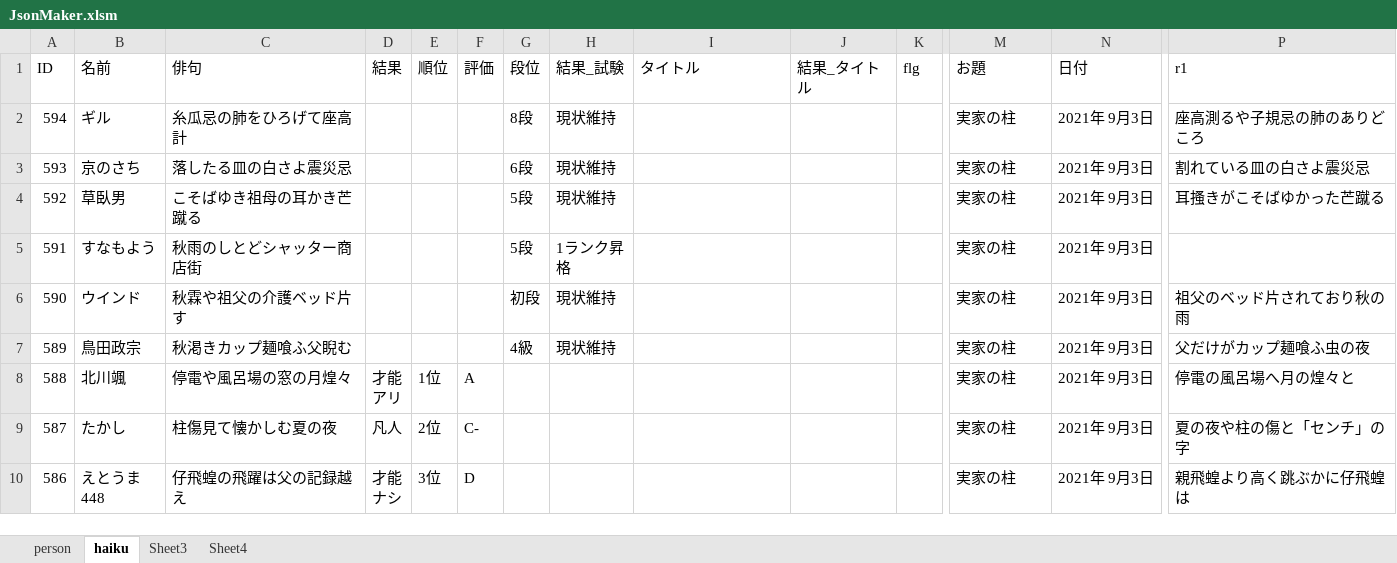
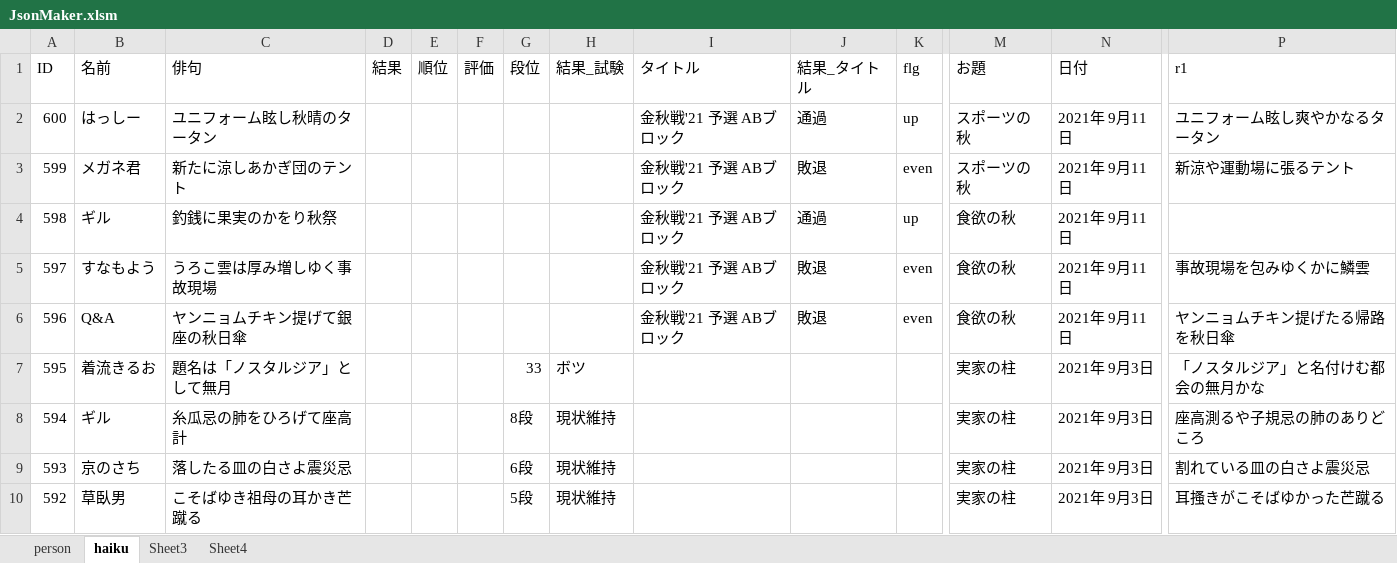
Before and after one commit to ghilgithub/prbt_rengo, an Excel workbook: JsonMaker.xlsm, sheet haiku, drawn as a sheet; only a part is shown, gaps mark what is left out; the shorter side is filled out with more unchanged rows; values as stored, in another font and other column widths than the file's, no borders; charts and pictures not drawn; rows hold the shown columns only; the diff names each change by its address in the sheet, - before the commit and + after, or states it on an @@ line.

```diff
--- a/JsonMaker.xlsm (sheet haiku)
+++ b/JsonMaker.xlsm (sheet haiku)
+row 2: 600 | はっしー | ユニフォーム眩し秋晴のタータン |  |  |  |  |  | 金秋戦'21 予選 ABブロック | 通過 | up | スポーツの秋 | 2021年 9月11日 | ユニフォーム眩し爽やかなるタータン
+row 3: 599 | メガネ君 | 新たに涼しあかぎ団のテント |  |  |  |  |  | 金秋戦'21 予選 ABブロック | 敗退 | even | スポーツの秋 | 2021年 9月11日 | 新涼や運動場に張るテント
+row 4: 598 | ギル | 釣銭に果実のかをり秋祭 |  |  |  |  |  | 金秋戦'21 予選 ABブロック | 通過 | up | 食欲の秋 | 2021年 9月11日
+row 5: 597 | すなもよう | うろこ雲は厚み増しゆく事故現場 |  |  |  |  |  | 金秋戦'21 予選 ABブロック | 敗退 | even | 食欲の秋 | 2021年 9月11日 | 事故現場を包みゆくかに鱗雲
+row 6: 596 | Q&A | ヤンニョムチキン提げて銀座の秋日傘 |  |  |  |  |  | 金秋戦'21 予選 ABブロック | 敗退 | even | 食欲の秋 | 2021年 9月11日 | ヤンニョムチキン提げたる帰路を秋日傘
+row 7: 595 | 着流きるお | 題名は「ノスタルジア」として無月 |  |  |  | 33 | ボツ |  |  |  | 実家の柱 | 2021年 9月3日 | 「ノスタルジア」と名付けむ都会の無月かな
```
Also changed, not shown: charts or pictures, 2 other files.
